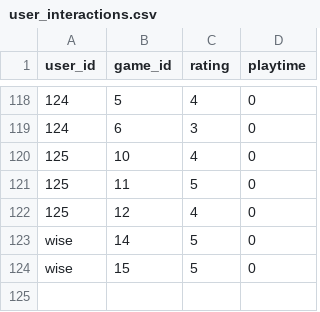
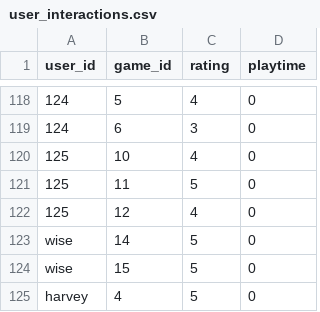
Before and after one commit to TheYuul/Real_Game_Reco, a CSV file: server/dataset/user_interactions.csv, drawn as a sheet; only a part is shown, gaps mark what is left out.

```diff
--- a/server/dataset/user_interactions.csv
+++ b/server/dataset/user_interactions.csv
@@ -124 +124,2 @@ wise,14,5,0
 wise,15,5,0
+harvey,4,5,0
```
Also changed, not shown: 4 other files.
